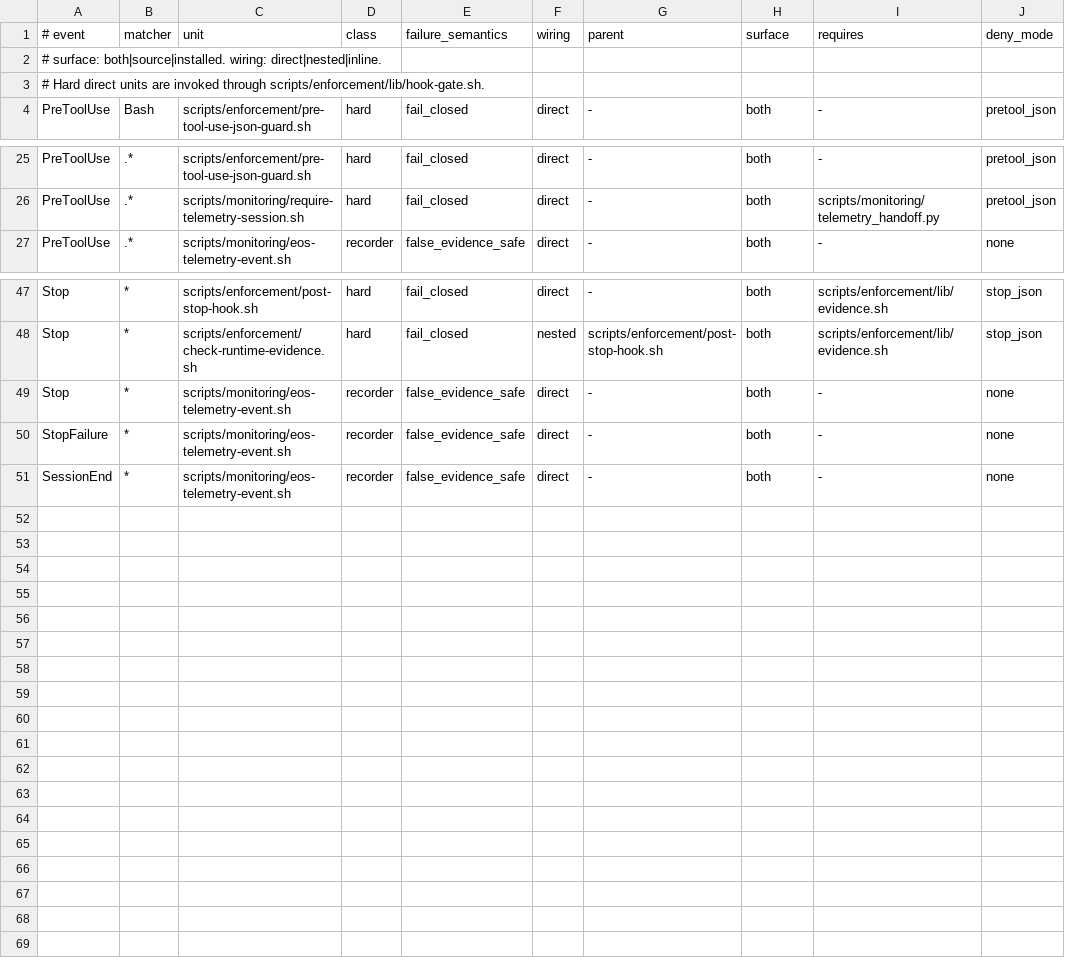
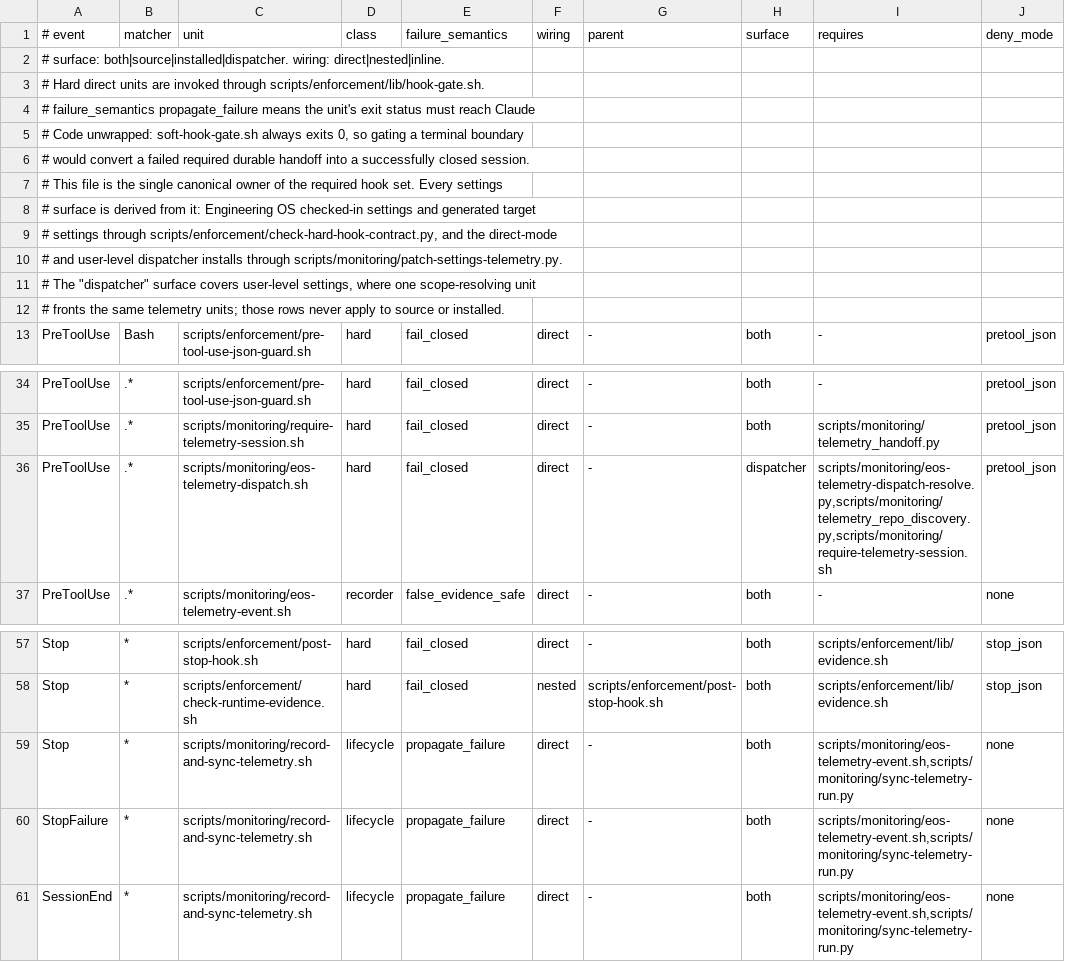
Before and after one commit to yotamfried-ux/Engineering-OS, a TSV file: scripts/enforcement/hook-criticality.tsv, drawn as a sheet; only a part is shown, gaps mark what is left out.

```diff
--- a/scripts/enforcement/hook-criticality.tsv
+++ b/scripts/enforcement/hook-criticality.tsv
@@ -1,4 +1,13 @@
 # event	matcher	unit	class	failure_semantics	wiring	parent	surface	requires	deny_mode
-# surface: both|source|installed. wiring: direct|nested|inline.
+# surface: both|source|installed|dispatcher. wiring: direct|nested|inline.
 # Hard direct units are invoked through scripts/enforcement/lib/hook-gate.sh.
+# failure_semantics propagate_failure means the unit's exit status must reach Claude
+# Code unwrapped: soft-hook-gate.sh always exits 0, so gating a terminal boundary
+# would convert a failed required durable handoff into a successfully closed session.
+# This file is the single canonical owner of the required hook set. Every settings
+# surface is derived from it: Engineering OS checked-in settings and generated target
+# settings through scripts/enforcement/check-hard-hook-contract.py, and the direct-mode
+# and user-level dispatcher installs through scripts/monitoring/patch-settings-telemetry.py.
+# The "dispatcher" surface covers user-level settings, where one scope-resolving unit
+# fronts the same telemetry units; those rows never apply to source or installed.
 PreToolUse	Bash	scripts/enforcement/pre-tool-use-json-guard.sh	hard	fail_closed	direct	-	both	-	pretool_json
@@ -26,2 +35,3 @@ PreToolUse	.*	scripts/enforcement/pre-tool-use-json-guard.sh	hard	fail_closed	di
 PreToolUse	.*	scripts/monitoring/require-telemetry-session.sh	hard	fail_closed	direct	-	both	scripts/monitoring/telemetry_handoff.py	pretool_json
+PreToolUse	.*	scripts/monitoring/eos-telemetry-dispatch.sh	hard	fail_closed	direct	-	dispatcher	scripts/monitoring/eos-telemetry-dispatch-resolve.py,scripts/monitoring/telemetry_repo_discovery.py,scripts/monitoring/require-telemetry-session.sh	pretool_json
 PreToolUse	.*	scripts/monitoring/eos-telemetry-event.sh	recorder	false_evidence_safe	direct	-	both	-	none
@@ -48,4 +58,4 @@ Stop	*	scripts/enforcement/post-stop-hook.sh	hard	fail_closed	direct	-	both	scri
 Stop	*	scripts/enforcement/check-runtime-evidence.sh	hard	fail_closed	nested	scripts/enforcement/post-stop-hook.sh	both	scripts/enforcement/lib/evidence.sh	stop_json
-Stop	*	scripts/monitoring/eos-telemetry-event.sh	recorder	false_evidence_safe	direct	-	both	-	none
-StopFailure	*	scripts/monitoring/eos-telemetry-event.sh	recorder	false_evidence_safe	direct	-	both	-	none
-SessionEnd	*	scripts/monitoring/eos-telemetry-event.sh	recorder	false_evidence_safe	direct	-	both	-	none
+Stop	*	scripts/monitoring/record-and-sync-telemetry.sh	lifecycle	propagate_failure	direct	-	both	scripts/monitoring/eos-telemetry-event.sh,scripts/monitoring/sync-telemetry-run.py	none
+StopFailure	*	scripts/monitoring/record-and-sync-telemetry.sh	lifecycle	propagate_failure	direct	-	both	scripts/monitoring/eos-telemetry-event.sh,scripts/monitoring/sync-telemetry-run.py	none
+SessionEnd	*	scripts/monitoring/record-and-sync-telemetry.sh	lifecycle	propagate_failure	direct	-	both	scripts/monitoring/eos-telemetry-event.sh,scripts/monitoring/sync-telemetry-run.py	none
```
Also changed, not shown: 12 other files.
